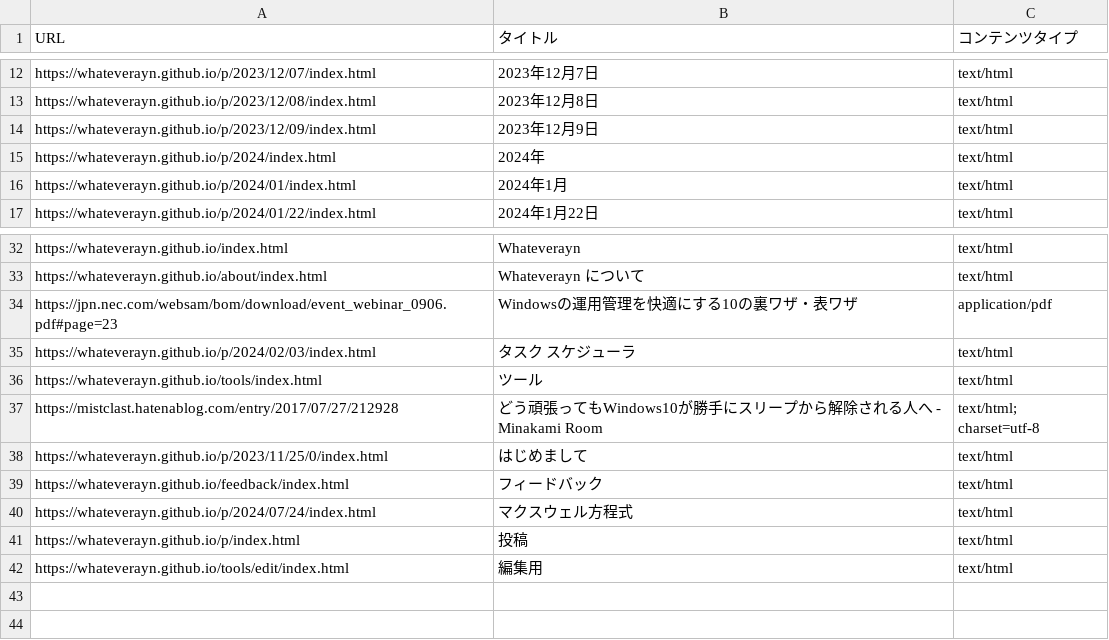
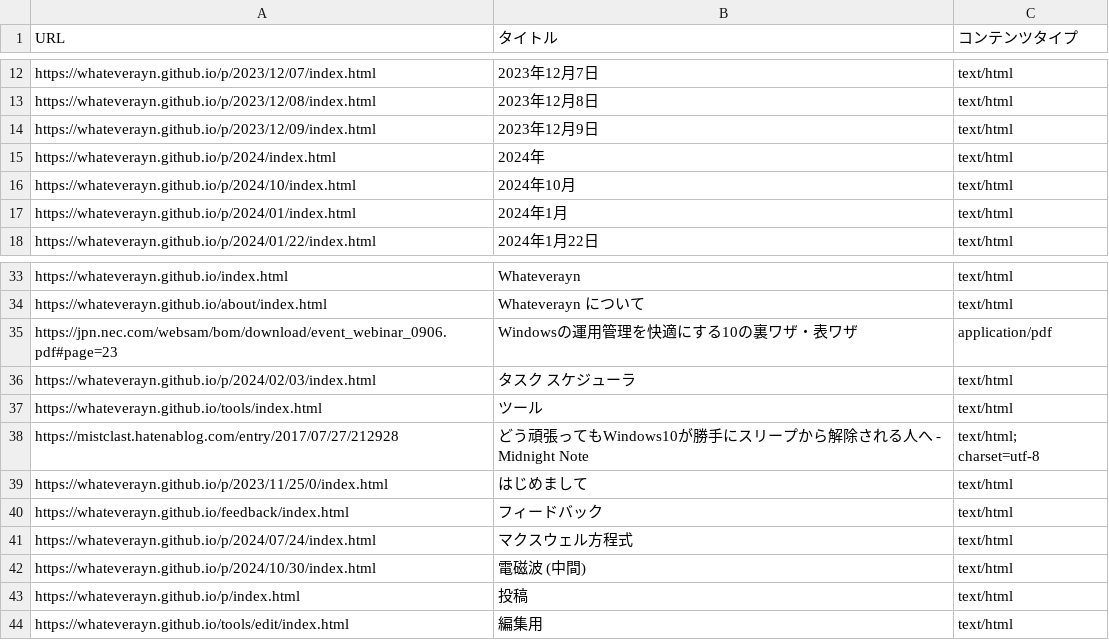
Before and after one commit to Whateverayn/whateverayn.github.io, a CSV file: docs/output.csv, drawn as a sheet; only a part is shown, gaps mark what is left out.

```diff
--- a/docs/output.csv
+++ b/docs/output.csv
@@ -15,2 +15,3 @@
 "https://whateverayn.github.io/p/2024/index.html","2024年","text/html"
+"https://whateverayn.github.io/p/2024/10/index.html","2024年10月","text/html"
 "https://whateverayn.github.io/p/2024/01/index.html","2024年1月","text/html"
@@ -36,3 +37,3 @@
 "https://whateverayn.github.io/tools/index.html","ツール","text/html"
-"https://mistclast.hatenablog.com/entry/2017/07/27/212928","どう頑張ってもWindows10が勝手にスリープから解除される人へ - Minakami Room","text/html; charset=utf-8"
+"https://mistclast.hatenablog.com/entry/2017/07/27/212928","どう頑張ってもWindows10が勝手にスリープから解除される人へ - Midnight Note","text/html; charset=utf-8"
 "https://whateverayn.github.io/p/2023/11/25/0/index.html","はじめまして","text/html"
@@ -40,2 +41,3 @@
 "https://whateverayn.github.io/p/2024/07/24/index.html","マクスウェル方程式","text/html"
+"https://whateverayn.github.io/p/2024/10/30/index.html","電磁波 (中間)","text/html"
 "https://whateverayn.github.io/p/index.html","投稿","text/html"
```
Also changed, not shown: 5 other files.
